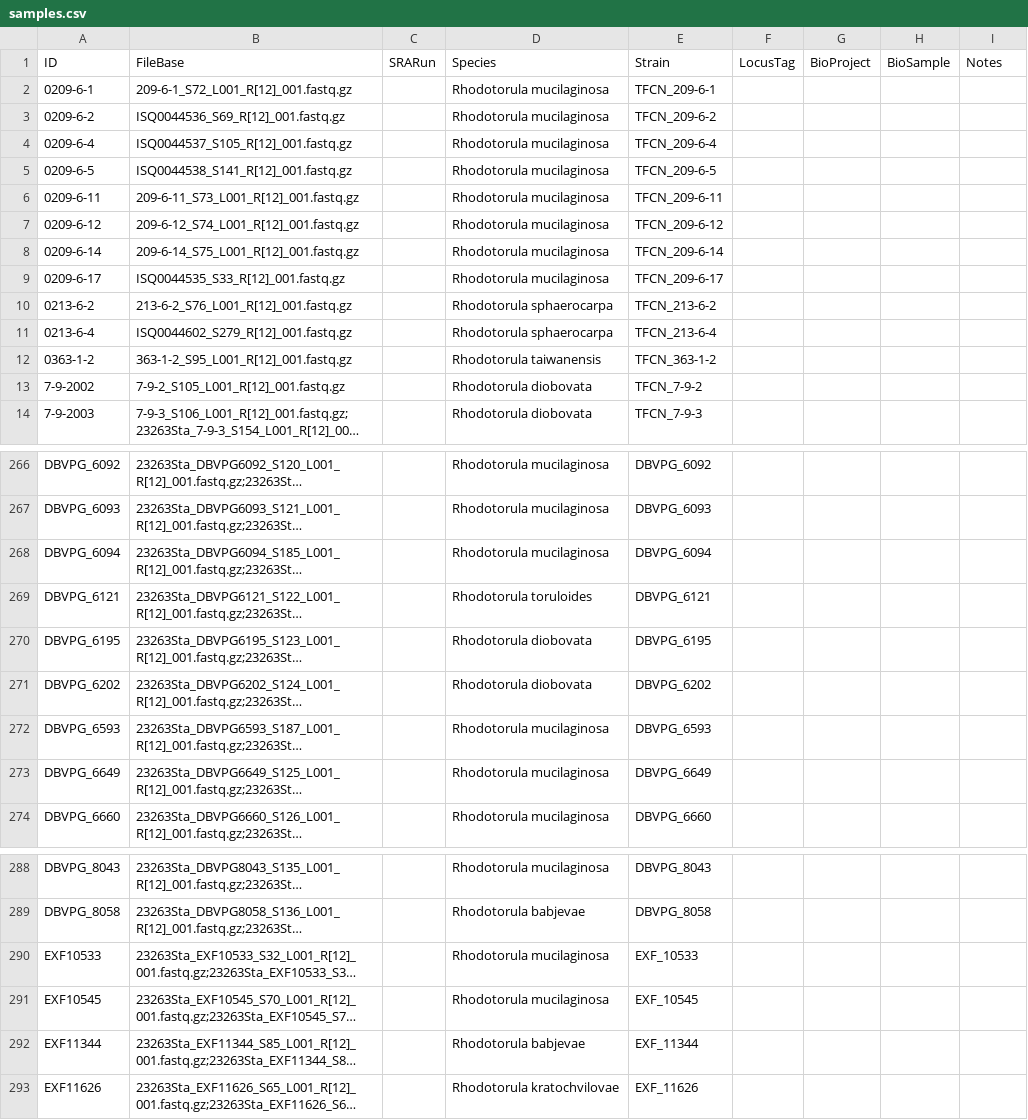
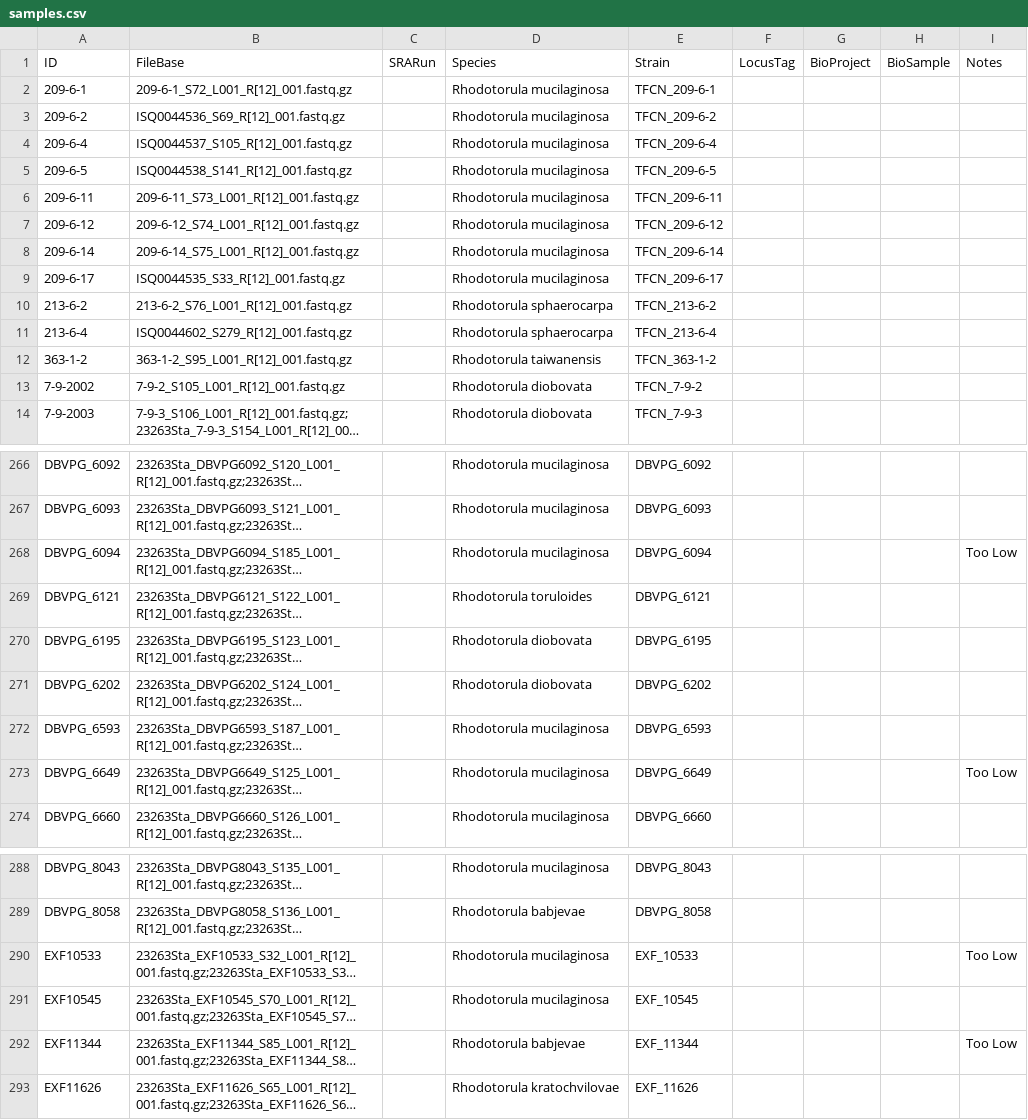
Before and after one commit to stajichlab/ExtremeRhodotorula_DraftGenomes, a CSV file: samples.csv, drawn as a sheet; only a part is shown, gaps mark what is left out; long unchanged cells end in …; the diff covers the shown part only; the diff names each change by its address in the sheet, - before the commit and + after, or states it on an @@ line.

Commit message:
update to list isolates with too low of an assembly value

```diff
--- a/samples.csv
+++ b/samples.csv
-A2: 0209-6-1
+A2: 209-6-1
-A3: 0209-6-2
+A3: 209-6-2
-A4: 0209-6-4
+A4: 209-6-4
-A5: 0209-6-5
+A5: 209-6-5
-A6: 0209-6-11
+A6: 209-6-11
-A7: 0209-6-12
+A7: 209-6-12
-A8: 0209-6-14
+A8: 209-6-14
-A9: 0209-6-17
+A9: 209-6-17
-A10: 0213-6-2
+A10: 213-6-2
-A11: 0213-6-4
+A11: 213-6-4
-A12: 0363-1-2
+A12: 363-1-2
-I268: (empty)
+I268: Too Low
-I273: (empty)
+I273: Too Low
-I290: (empty)
+I290: Too Low
-I292: (empty)
+I292: Too Low
```
Also changed, not shown: 7 edited cells elsewhere in this file.
